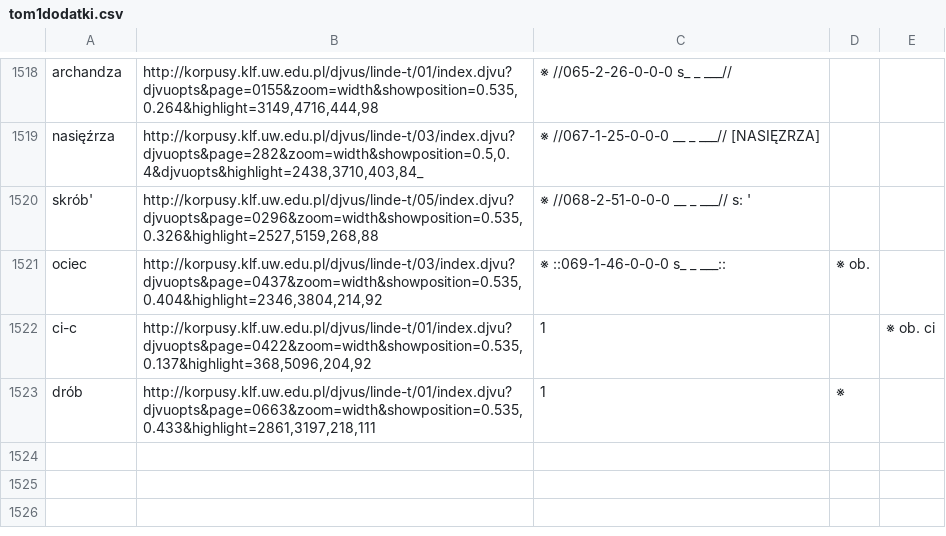
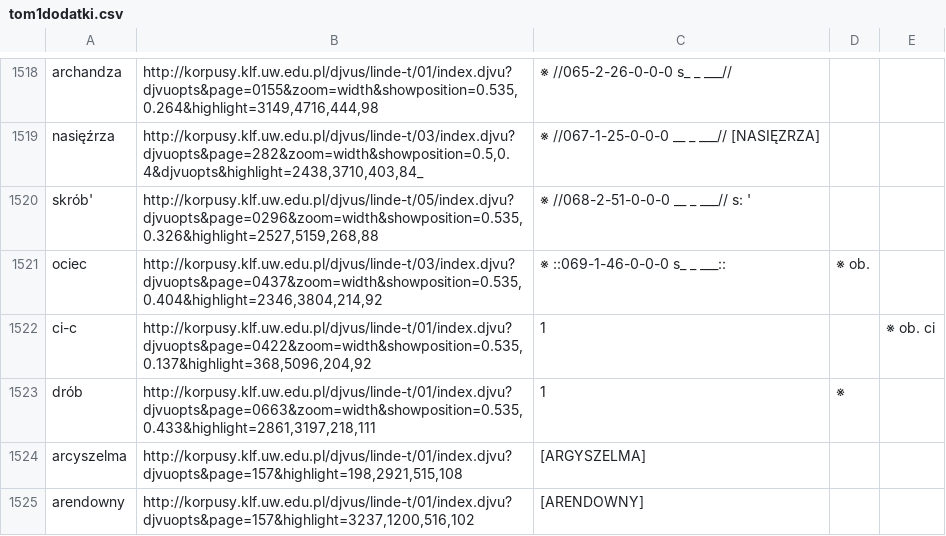
Before and after one commit to jsbien/iLindeCSV, a CSV file: tom1dodatki.csv, drawn as a sheet; only a part is shown, gaps mark what is left out; the diff names each change by its address in the sheet, - before the commit and + after, or states it on an @@ line.

Commit message:
arcyszelma, arendowny

```diff
--- a/tom1dodatki.csv
+++ b/tom1dodatki.csv
+row 1524: arcyszelma | http://korpusy.klf.uw.edu.pl/djvus/linde-t/01/index.djvu?djvuopts&page=157&highlight=198,2921,515,108 | [ARGYSZELMA]
+row 1525: arendowny | http://korpusy.klf.uw.edu.pl/djvus/linde-t/01/index.djvu?djvuopts&page=157&highlight=3237,1200,516,102 | [ARENDOWNY]
```
